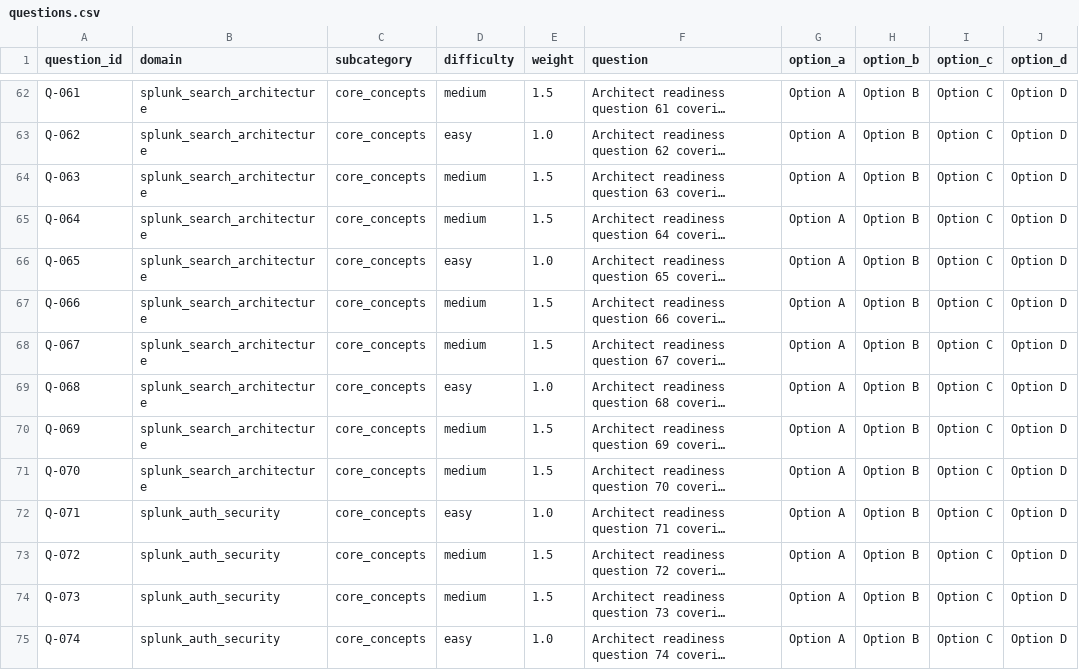
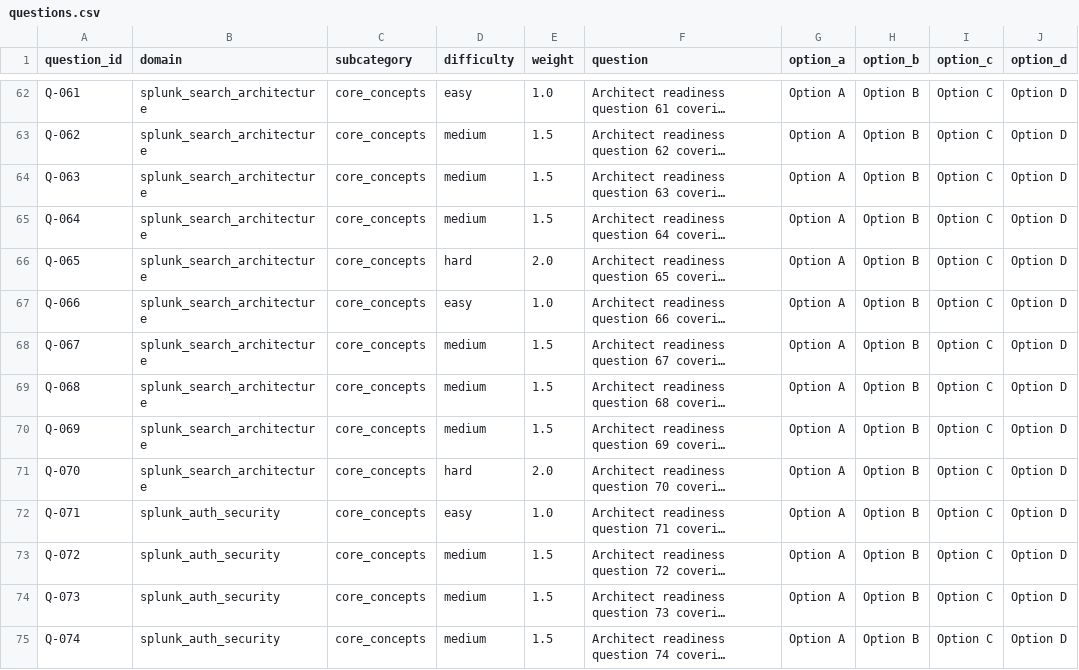
Before and after one commit to iwouldratherbeatthebeach/tt, a CSV file: questions.csv, drawn as a sheet; only a part is shown, gaps mark what is left out; long unchanged cells end in …; the diff covers the shown part only; the diff names each change by its address in the sheet, - before the commit and + after, or states it on an @@ line.

```diff
--- a/questions.csv
+++ b/questions.csv
-D62 (difficulty): medium
+D62 (difficulty): easy
-E62 (weight): 1.5
+E62 (weight): 1.0
-D63 (difficulty): easy
+D63 (difficulty): medium
-E63 (weight): 1.0
+E63 (weight): 1.5
-D66 (difficulty): easy
+D66 (difficulty): hard
-E66 (weight): 1.0
+E66 (weight): 2.0
-D67 (difficulty): medium
+D67 (difficulty): easy
-E67 (weight): 1.5
+E67 (weight): 1.0
-D69 (difficulty): easy
+D69 (difficulty): medium
-E69 (weight): 1.0
+E69 (weight): 1.5
-D71 (difficulty): medium
+D71 (difficulty): hard
-E71 (weight): 1.5
+E71 (weight): 2.0
-D75 (difficulty): easy
+D75 (difficulty): medium
-E75 (weight): 1.0
+E75 (weight): 1.5
```
Also changed, not shown: 78 edited cells elsewhere in this file, 7 other files.
